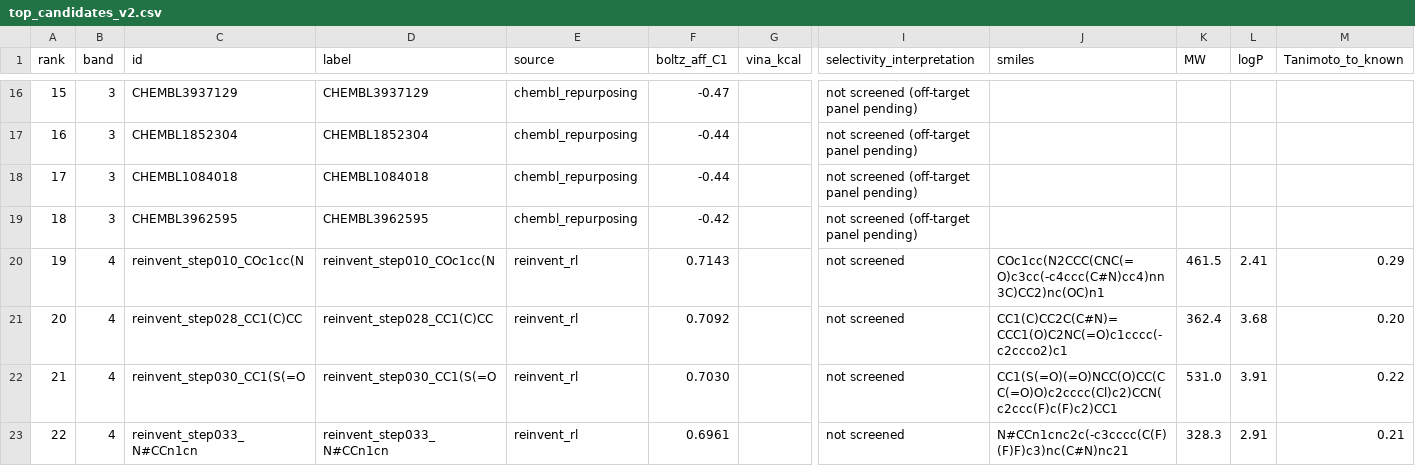
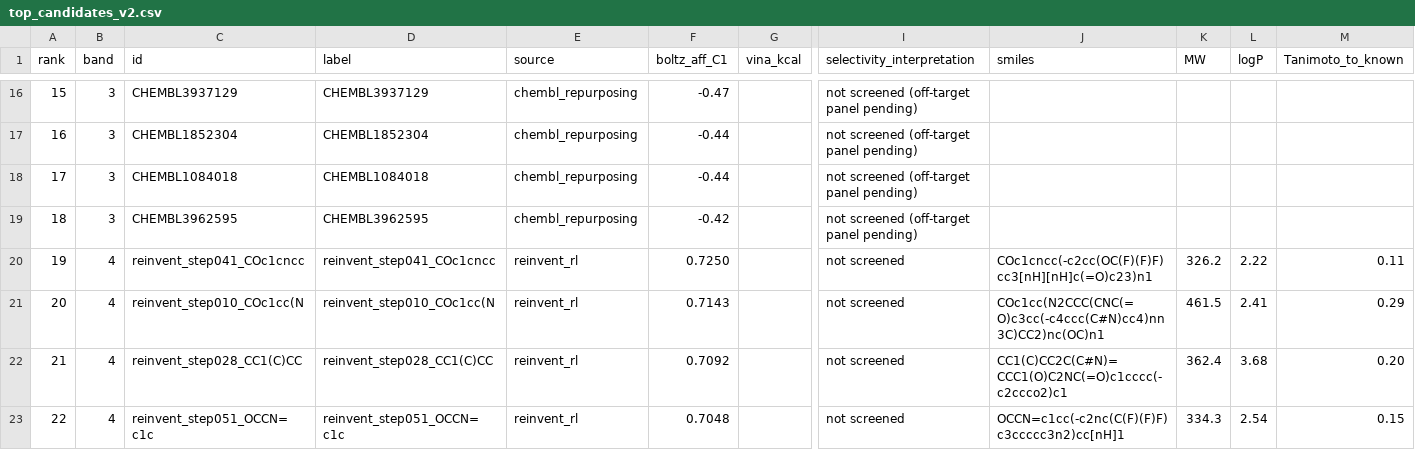
Before and after one commit to l1joseph/Alzheimers_Drug_Discovery, a CSV file: results/final/top_candidates_v2.csv, drawn as a sheet; only a part is shown, gaps mark what is left out; the diff covers the shown part only; the diff names each change by its address in the sheet, - before the commit and + after, or states it on an @@ line.

```diff
--- a/results/final/top_candidates_v2.csv
+++ b/results/final/top_candidates_v2.csv
-C20 (id): reinvent_step010_COc1cc(N
+C20 (id): reinvent_step041_COc1cncc
-D20 (label): reinvent_step010_COc1cc(N
+D20 (label): reinvent_step041_COc1cncc
-F20 (boltz_aff_C1): 0.7143
+F20 (boltz_aff_C1): 0.7250
-J20 (smiles): COc1cc(N2CCC(CNC(=O)c3cc(-c4ccc(C#N)cc4)nn3C)CC2)nc(OC)n1
+J20 (smiles): COc1cncc(-c2cc(OC(F)(F)F)cc3[nH][nH]c(=O)c23)n1
-K20 (MW): 461.5
+K20 (MW): 326.2
-L20 (logP): 2.41
+L20 (logP): 2.22
-M20 (Tanimoto_to_known): 0.29
+M20 (Tanimoto_to_known): 0.11
-C21 (id): reinvent_step028_CC1(C)CC
+C21 (id): reinvent_step010_COc1cc(N
-D21 (label): reinvent_step028_CC1(C)CC
+D21 (label): reinvent_step010_COc1cc(N
-F21 (boltz_aff_C1): 0.7092
+F21 (boltz_aff_C1): 0.7143
-J21 (smiles): CC1(C)CC2C(C#N)=CCC1(O)C2NC(=O)c1cccc(-c2ccco2)c1
+J21 (smiles): COc1cc(N2CCC(CNC(=O)c3cc(-c4ccc(C#N)cc4)nn3C)CC2)nc(OC)n1
-K21 (MW): 362.4
+K21 (MW): 461.5
-L21 (logP): 3.68
+L21 (logP): 2.41
-M21 (Tanimoto_to_known): 0.20
+M21 (Tanimoto_to_known): 0.29
-C22 (id): reinvent_step030_CC1(S(=O
+C22 (id): reinvent_step028_CC1(C)CC
-D22 (label): reinvent_step030_CC1(S(=O
+D22 (label): reinvent_step028_CC1(C)CC
-F22 (boltz_aff_C1): 0.7030
+F22 (boltz_aff_C1): 0.7092
-J22 (smiles): CC1(S(=O)(=O)NCC(O)CC(CC(=O)O)c2cccc(Cl)c2)CCN(c2ccc(F)c(F)c2)CC1
+J22 (smiles): CC1(C)CC2C(C#N)=CCC1(O)C2NC(=O)c1cccc(-c2ccco2)c1
-K22 (MW): 531.0
+K22 (MW): 362.4
-L22 (logP): 3.91
+L22 (logP): 3.68
-M22 (Tanimoto_to_known): 0.22
+M22 (Tanimoto_to_known): 0.20
-C23 (id): reinvent_step033_N#CCn1cn
+C23 (id): reinvent_step051_OCCN=c1c
-D23 (label): reinvent_step033_N#CCn1cn
+D23 (label): reinvent_step051_OCCN=c1c
-F23 (boltz_aff_C1): 0.6961
+F23 (boltz_aff_C1): 0.7048
-J23 (smiles): N#CCn1cnc2c(-c3cccc(C(F)(F)F)c3)nc(C#N)nc21
+J23 (smiles): OCCN=c1cc(-c2nc(C(F)(F)F)c3ccccc3n2)cc[nH]1
-K23 (MW): 328.3
+K23 (MW): 334.3
-L23 (logP): 2.91
+L23 (logP): 2.54
-M23 (Tanimoto_to_known): 0.21
+M23 (Tanimoto_to_known): 0.15
```
Also changed, not shown: 42 edited cells elsewhere in this file, results/reinvent/top_reinvent.csv, 2 other files.
